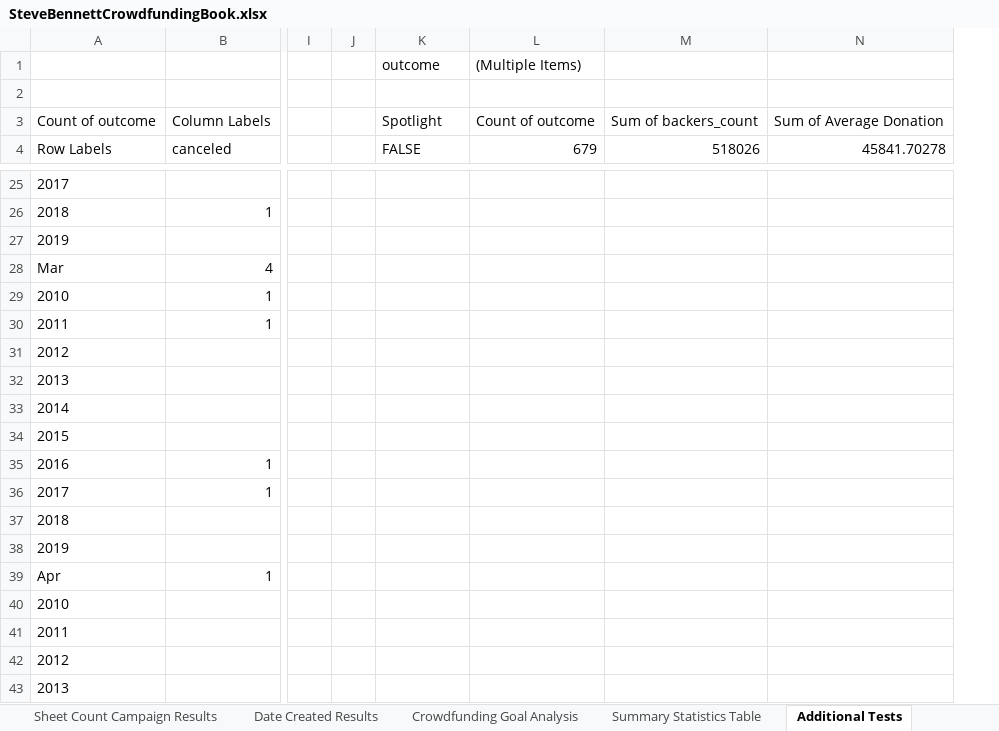
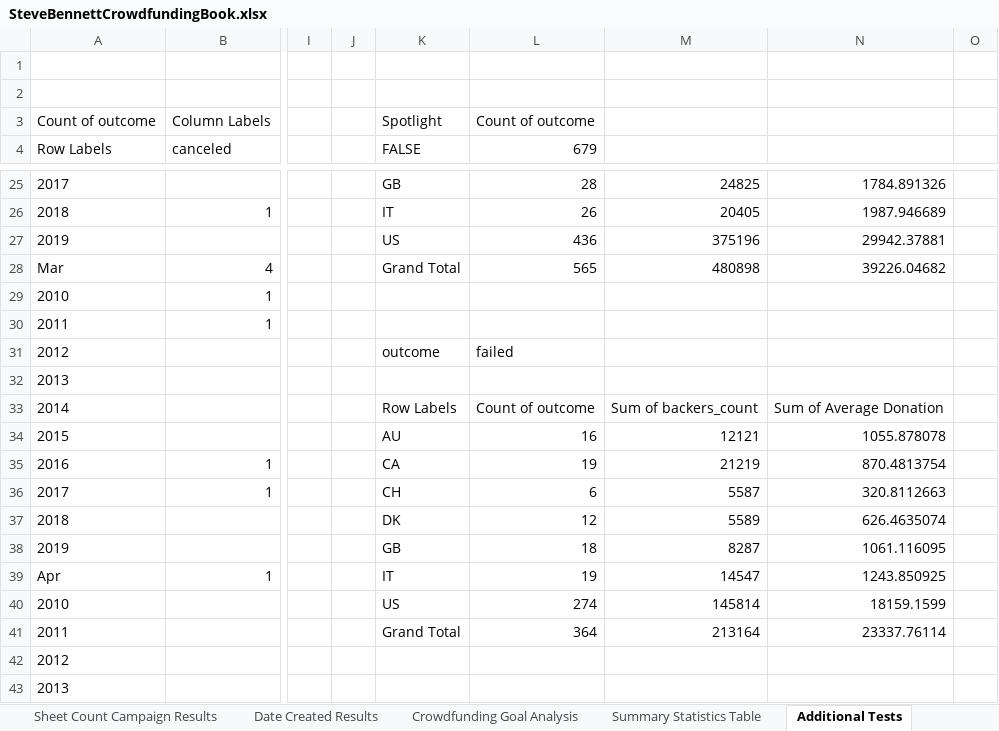
Before and after one commit to azbennett/excel-challenge, an Excel workbook: SteveBennettCrowdfundingBook.xlsx, sheet Additional Tests, drawn as a sheet; only a part is shown, gaps mark what is left out; values as stored, in another font and other column widths than the file's, no borders; removed rows and columns are numbered as before the commit, all else as after; rows hold the shown columns only; the diff covers the shown part only; the diff names each change by its address in the sheet, - before the commit and + after, or states it on an @@ line.

```diff
--- a/SteveBennettCrowdfundingBook.xlsx (sheet Additional Tests)
+++ b/SteveBennettCrowdfundingBook.xlsx (sheet Additional Tests)
-column M (518026), row 3: Sum of backers_count
-column N (45841.70278), row 3: Sum of Average Donation
+column M, rows 25-41: 24825 | 20405 | 375196 | 480898 |  |  |  |  | Sum of backers_count | 12121 | 21219 | 5587 | 5589 | 8287 | 14547 | 145814 | 213164
+column N, rows 25-41: 1784.891326 | 1987.946689 | 29942.37881 | 39226.04682 |  |  |  |  | Sum of Average Donation | 1055.878078 | 870.4813754 | 320.8112663 | 626.4635074 | 1061.116095 | 1243.850925 | 18159.1599 | 23337.76114
+column O, empty
-row 1:  |  |  |  | outcome | (Multiple Items)
+row 1: (empty)
-K25 (FALSE): (empty)
+K25 (FALSE): GB
-L25 (679): (empty)
+L25 (679): 28
-K26 (FALSE): (empty)
+K26 (FALSE): IT
-L26 (679): (empty)
+L26 (679): 26
-K27 (FALSE): (empty)
+K27 (FALSE): US
-L27 (679): (empty)
+L27 (679): 436
-K28 (FALSE): (empty)
+K28 (FALSE): Grand Total
-L28 (679): (empty)
+L28 (679): 565
-K31 (FALSE): (empty)
+K31 (FALSE): outcome
-L31 (679): (empty)
+L31 (679): failed
-K33 (FALSE): (empty)
+K33 (FALSE): Row Labels
-L33 (679): (empty)
+L33 (679): Count of outcome
-K34 (FALSE): (empty)
+K34 (FALSE): AU
-L34 (679): (empty)
+L34 (679): 16
-K35 (FALSE): (empty)
+K35 (FALSE): CA
-L35 (679): (empty)
+L35 (679): 19
-K36 (FALSE): (empty)
+K36 (FALSE): CH
-L36 (679): (empty)
+L36 (679): 6
-K37 (FALSE): (empty)
+K37 (FALSE): DK
-L37 (679): (empty)
+L37 (679): 12
-K38 (FALSE): (empty)
+K38 (FALSE): GB
-L38 (679): (empty)
+L38 (679): 18
-K39 (FALSE): (empty)
+K39 (FALSE): IT
-L39 (679): (empty)
+L39 (679): 19
-K40 (FALSE): (empty)
+K40 (FALSE): US
-L40 (679): (empty)
+L40 (679): 274
-K41 (FALSE): (empty)
+K41 (FALSE): Grand Total
-L41 (679): (empty)
+L41 (679): 364
```
Also changed, not shown: 28 edited cells elsewhere in this sheet, 1 other file.
